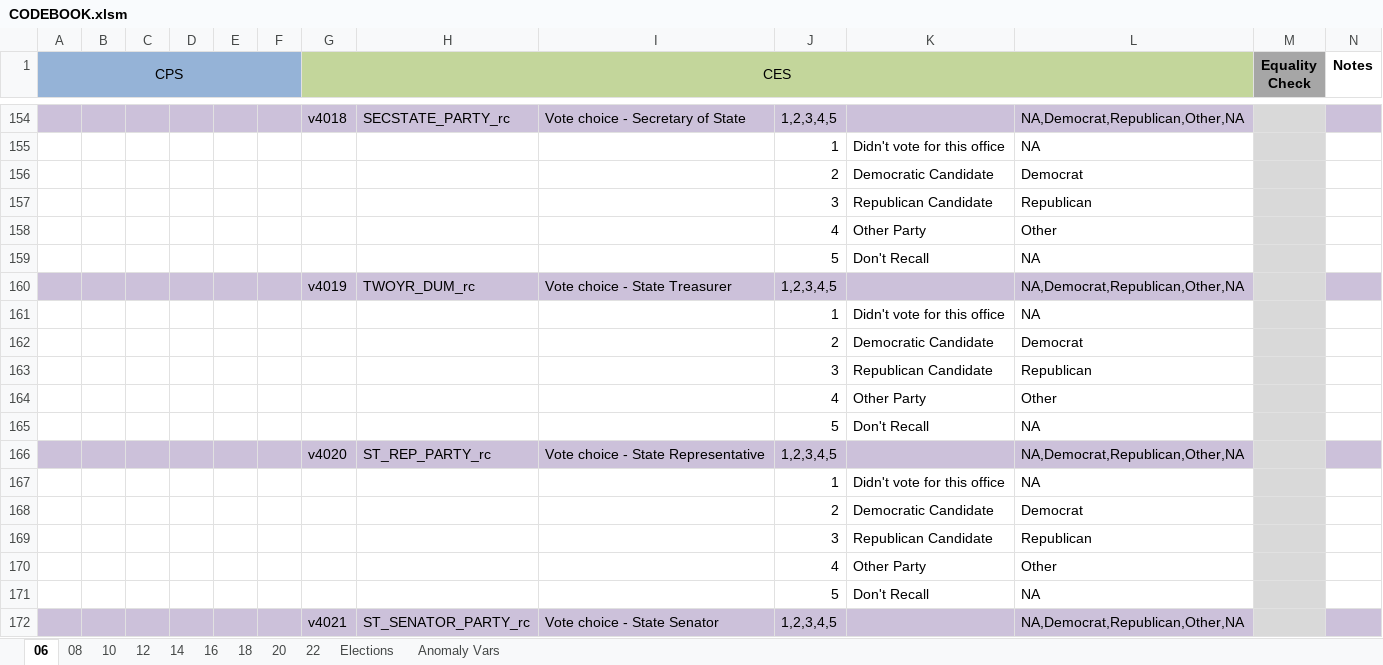
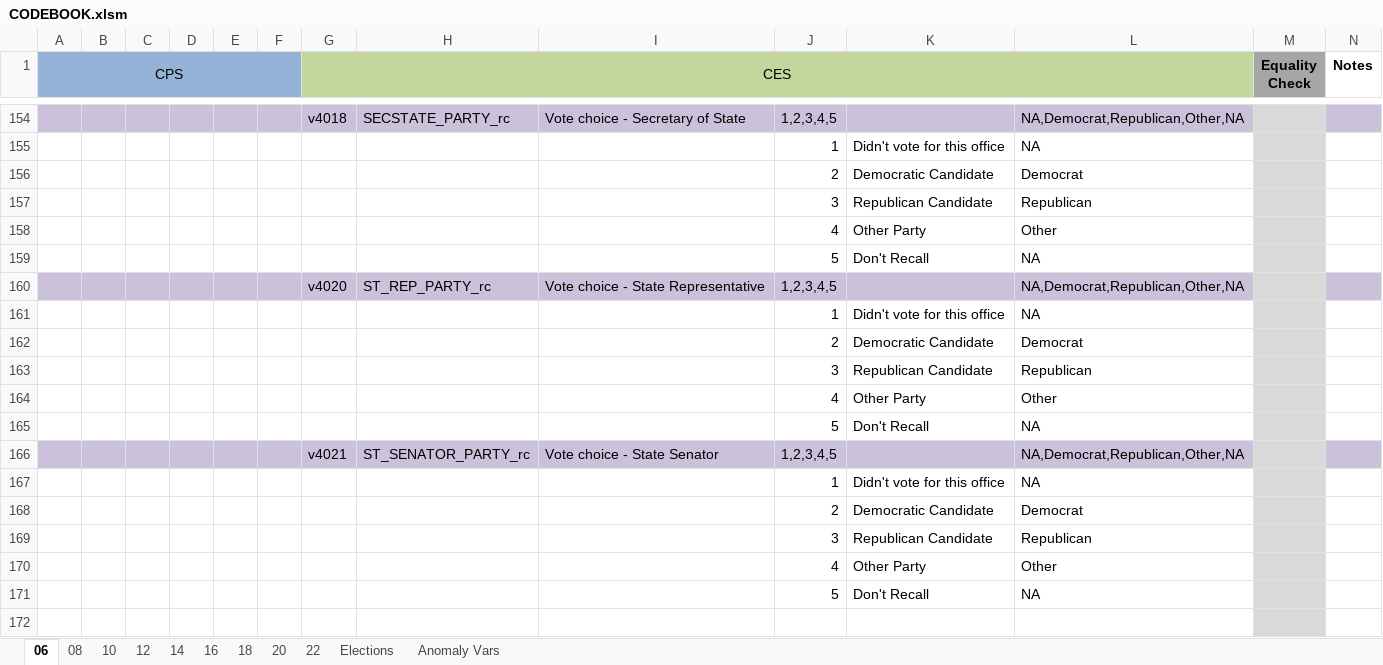
Before and after one commit to jdpru/CES-Accuracy-Analysis, an Excel workbook: code/CODEBOOK.xlsm, sheet 06, drawn as a sheet; only a part is shown, gaps mark what is left out; the shorter side is filled out with more unchanged rows; values as stored, in another font and other column widths than the file's, no borders; conditional formats not drawn; rows hold the shown columns only; the diff names each change by its address in the sheet, - before the commit and + after, or states it on an @@ line.

Commit message:
Fix weighted CPS benchmarks; update codebook and figures

```diff
--- a/code/CODEBOOK.xlsm (sheet 06)
+++ b/code/CODEBOOK.xlsm (sheet 06)
-row 160:  |  |  |  |  |  | v4019 | TWOYR_DUM_rc | Vote choice - State Treasurer | 1,2,3,4,5 |  | NA,Democrat,Republican,Other,NA
-row 161:  |  |  |  |  |  |  |  |  | 1 | Didn't vote for this office | NA
-row 162:  |  |  |  |  |  |  |  |  | 2 | Democratic Candidate | Democrat
-row 163:  |  |  |  |  |  |  |  |  | 3 | Republican Candidate | Republican
-row 164:  |  |  |  |  |  |  |  |  | 4 | Other Party | Other
-row 165:  |  |  |  |  |  |  |  |  | 5 | Don't Recall | NA
```
Also changed, not shown: tables_and_figures/input_tables/national_errors.xlsx, tables_and_figures/input_tables/vars_used_by_anesrake.xlsx, 4 other files.
